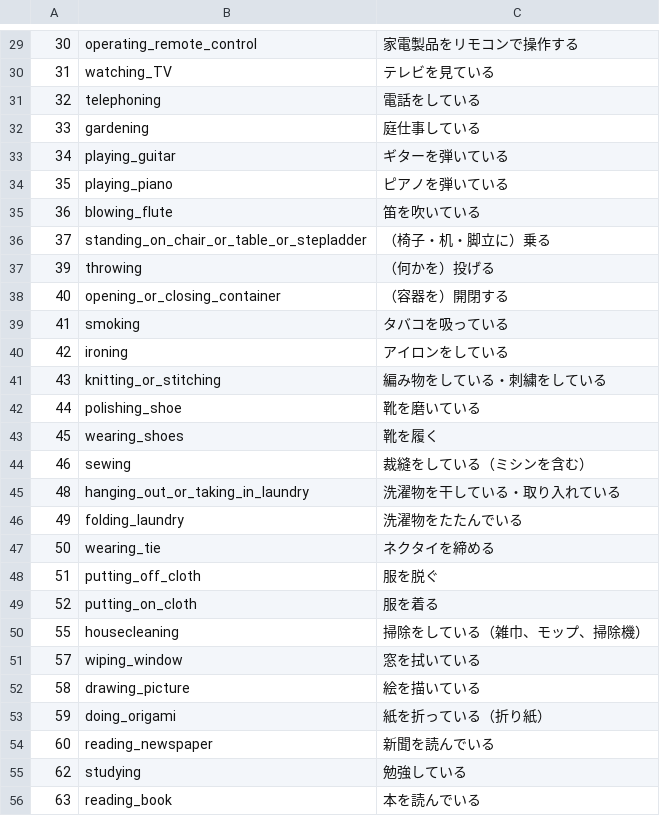
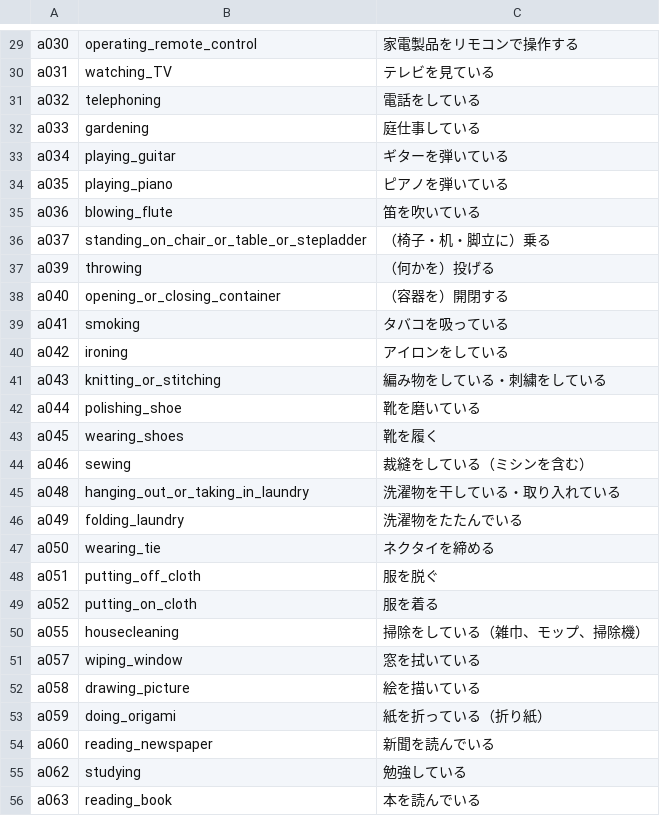
Before and after one commit to STAIR-Lab-CIT/STAIR-actions, a CSV file: actionlist.csv, drawn as a sheet; only a part is shown, gaps mark what is left out; the diff covers the shown part only; the diff names each change by its address in the sheet, - before the commit and + after, or states it on an @@ line.

```diff
--- a/actionlist.csv
+++ b/actionlist.csv
-A29: 30
+A29: a030
-A30: 31
+A30: a031
-A31: 32
+A31: a032
-A32: 33
+A32: a033
-A33: 34
+A33: a034
-A34: 35
+A34: a035
-A35: 36
+A35: a036
-A36: 37
+A36: a037
-A37: 39
+A37: a039
-A38: 40
+A38: a040
-A39: 41
+A39: a041
-A40: 42
+A40: a042
-A41: 43
+A41: a043
-A42: 44
+A42: a044
-A43: 45
+A43: a045
-A44: 46
+A44: a046
-A45: 48
+A45: a048
-A46: 49
+A46: a049
-A47: 50
+A47: a050
-A48: 51
+A48: a051
-A49: 52
+A49: a052
-A50: 55
+A50: a055
-A51: 57
+A51: a057
-A52: 58
+A52: a058
-A53: 59
+A53: a059
-A54: 60
+A54: a060
-A55: 62
+A55: a062
-A56: 63
+A56: a063
```
Also changed, not shown: 75 edited cells elsewhere in this file.
